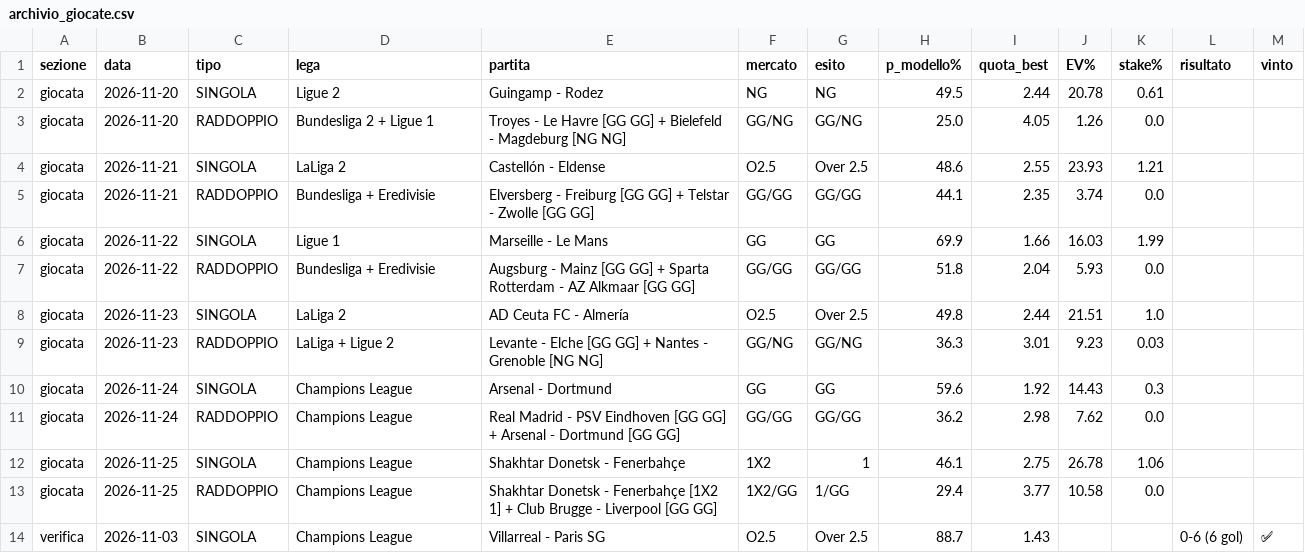
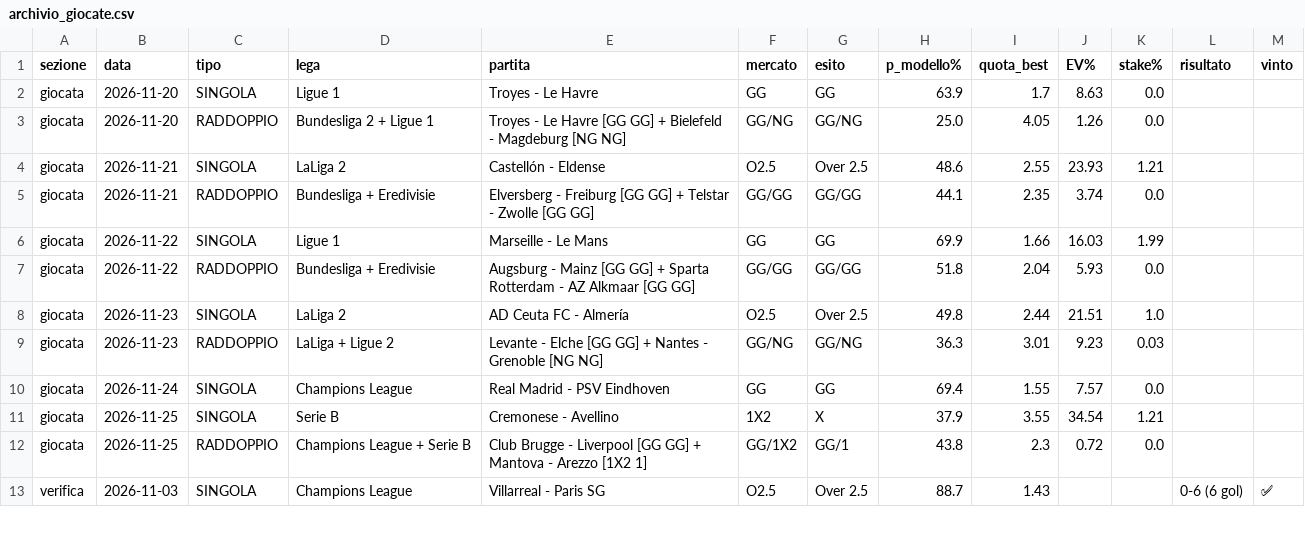
Before and after one commit to marianovigna95/predictor, a CSV file: site/archivio_giocate.csv, drawn as a sheet; only a part is shown.

```diff
--- a/site/archivio_giocate.csv
+++ b/site/archivio_giocate.csv
@@ -1,3 +1,3 @@
 sezione,data,tipo,lega,partita,mercato,esito,p_modello%,quota_best,EV%,stake%,risultato,vinto
-giocata,2026-11-20,SINGOLA,Ligue 2,Guingamp - Rodez,NG,NG,49.5,2.44,20.78,0.61,,
+giocata,2026-11-20,SINGOLA,Ligue 1,Troyes - Le Havre,GG,GG,63.9,1.7,8.63,0.0,,
 giocata,2026-11-20,RADDOPPIO,Bundesliga 2 + Ligue 1,Troyes - Le Havre [GG GG] + Bielefeld - Magdeburg [NG NG],GG/NG,GG/NG,25.0,4.05,1.26,0.0,,
@@ -9,6 +9,5 @@ giocata,2026-11-23,SINGOLA,LaLiga 2,AD Ceuta FC - Almería,O2.5,Over 2.5,49.8,2.
 giocata,2026-11-23,RADDOPPIO,LaLiga + Ligue 2,Levante - Elche [GG GG] + Nantes - Grenoble [NG NG],GG/NG,GG/NG,36.3,3.01,9.23,0.03,,
-giocata,2026-11-24,SINGOLA,Champions League,Arsenal - Dortmund,GG,GG,59.6,1.92,14.43,0.3,,
-giocata,2026-11-24,RADDOPPIO,Champions League,Real Madrid - PSV Eindhoven [GG GG] + Arsenal - Dortmund [GG GG],GG/GG,GG/GG,36.2,2.98,7.62,0.0,,
-giocata,2026-11-25,SINGOLA,Champions League,Shakhtar Donetsk - Fenerbahçe,1X2,1,46.1,2.75,26.78,1.06,,
-giocata,2026-11-25,RADDOPPIO,Champions League,Shakhtar Donetsk - Fenerbahçe [1X2 1] + Club Brugge - Liverpool [GG GG],1X2/GG,1/GG,29.4,3.77,10.58,0.0,,
+giocata,2026-11-24,SINGOLA,Champions League,Real Madrid - PSV Eindhoven,GG,GG,69.4,1.55,7.57,0.0,,
+giocata,2026-11-25,SINGOLA,Serie B,Cremonese - Avellino,1X2,X,37.9,3.55,34.54,1.21,,
+giocata,2026-11-25,RADDOPPIO,Champions League + Serie B,Club Brugge - Liverpool [GG GG] + Mantova - Arezzo [1X2 1],GG/1X2,GG/1,43.8,2.3,0.72,0.0,,
 verifica,2026-11-03,SINGOLA,Champions League,Villarreal - Paris SG,O2.5,Over 2.5,88.7,1.43,,,0-6 (6 gol),✅
```
Also changed, not shown: data/forecast_multi.csv, data/giocata_multi.csv, 34 other files.
